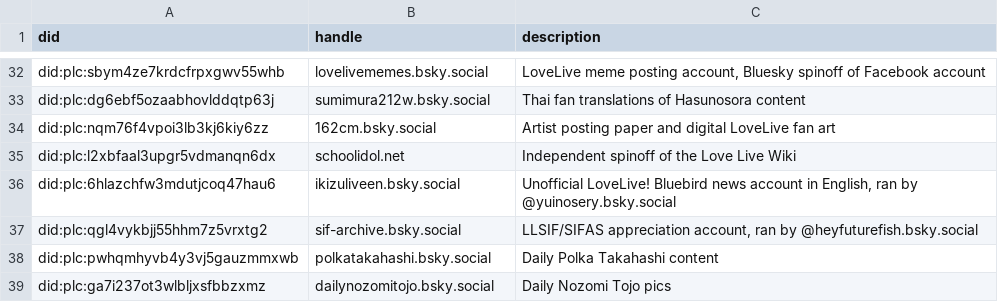
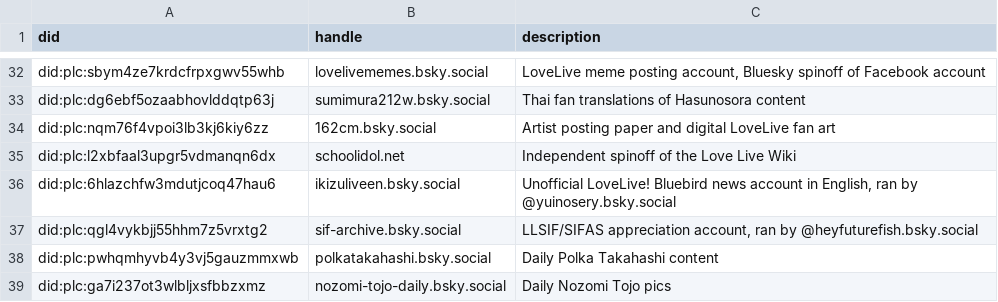
Before and after one commit to p1timmy/bsky-feeds, a CSV file: lists/lovelive_users.csv, drawn as a sheet; only a part is shown, gaps mark what is left out.

```diff
--- a/lists/lovelive_users.csv
+++ b/lists/lovelive_users.csv
@@ -38,2 +38,2 @@ did:plc:qgl4vykbjj55hhm7z5vrxtg2,sif-archive.bsky.social,"LLSIF/SIFAS appreciati
 did:plc:pwhqmhyvb4y3vj5gauzmmxwb,polkatakahashi.bsky.social,"Daily Polka Takahashi content"
-did:plc:ga7i237ot3wlbljxsfbbzxmz,dailynozomitojo.bsky.social,"Daily Nozomi Tojo pics"
+did:plc:ga7i237ot3wlbljxsfbbzxmz,nozomi-tojo-daily.bsky.social,"Daily Nozomi Tojo pics"
```
Also changed, not shown: lists/lovelive_ignore_users.csv.
